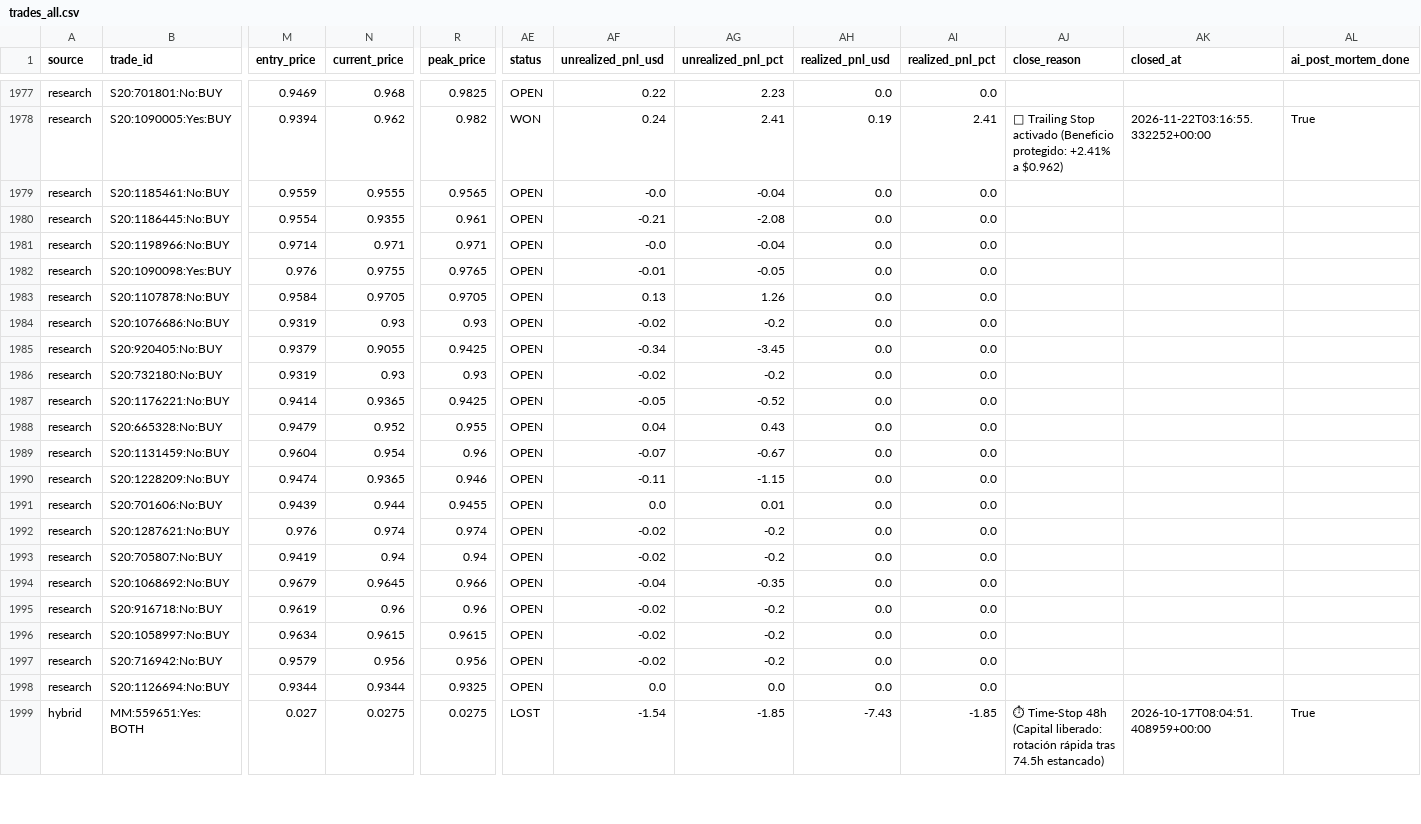
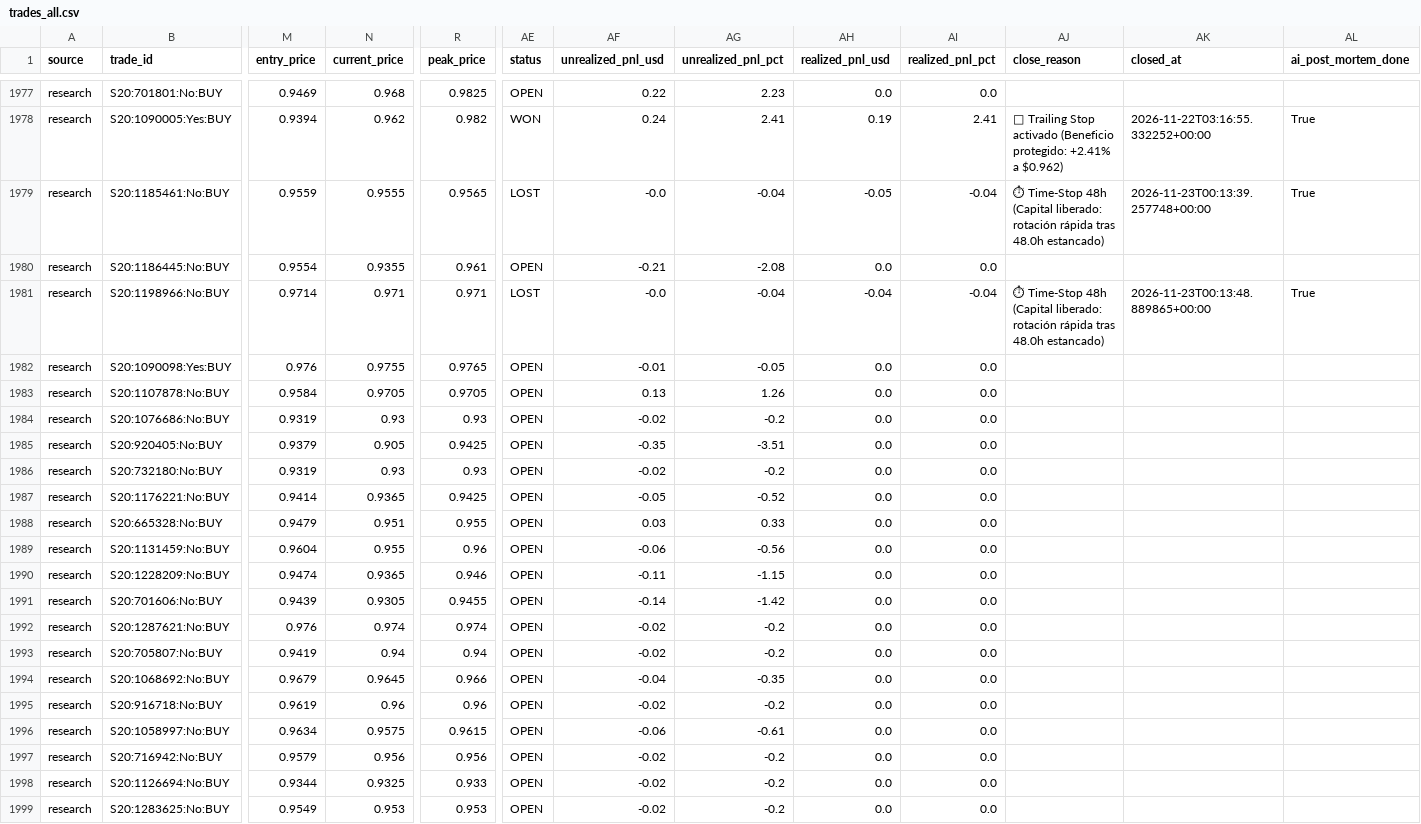
Before and after one commit to aguamarinac2-netizen/quant-polymarket-trackrecord, a CSV file: trades_all.csv, drawn as a sheet; only a part is shown, gaps mark what is left out; the shorter side is filled out with more unchanged rows; rows hold the shown columns only; the diff covers the shown part only; the diff names each change by its address in the sheet, - before the commit and + after, or states it on an @@ line.

```diff
--- a/trades_all.csv
+++ b/trades_all.csv
-AE1979 (status): OPEN
+AE1979 (status): LOST
-AH1979 (realized_pnl_usd): 0.0
+AH1979 (realized_pnl_usd): -0.05
-AI1979 (realized_pnl_pct): 0.0
+AI1979 (realized_pnl_pct): -0.04
-AJ1979 (close_reason): (empty)
+AJ1979 (close_reason): ⏱ Time-Stop 48h (Capital liberado: rotación rápida tras 48.0h estancado)
-AK1979 (closed_at): (empty)
+AK1979 (closed_at): 2026-11-23T00:13:39.257748+00:00
-AL1979 (ai_post_mortem_done): (empty)
+AL1979 (ai_post_mortem_done): True
-AE1981 (status): OPEN
+AE1981 (status): LOST
-AH1981 (realized_pnl_usd): 0.0
+AH1981 (realized_pnl_usd): -0.04
-AI1981 (realized_pnl_pct): 0.0
+AI1981 (realized_pnl_pct): -0.04
-AJ1981 (close_reason): (empty)
+AJ1981 (close_reason): ⏱ Time-Stop 48h (Capital liberado: rotación rápida tras 48.0h estancado)
-AK1981 (closed_at): (empty)
+AK1981 (closed_at): 2026-11-23T00:13:48.889865+00:00
-AL1981 (ai_post_mortem_done): (empty)
+AL1981 (ai_post_mortem_done): True
-N1985 (current_price): 0.9055
+N1985 (current_price): 0.905
-AF1985 (unrealized_pnl_usd): -0.34
+AF1985 (unrealized_pnl_usd): -0.35
-AG1985 (unrealized_pnl_pct): -3.45
+AG1985 (unrealized_pnl_pct): -3.51
-N1988 (current_price): 0.952
+N1988 (current_price): 0.951
-AF1988 (unrealized_pnl_usd): 0.04
+AF1988 (unrealized_pnl_usd): 0.03
-AG1988 (unrealized_pnl_pct): 0.43
+AG1988 (unrealized_pnl_pct): 0.33
-N1989 (current_price): 0.954
+N1989 (current_price): 0.955
-AF1989 (unrealized_pnl_usd): -0.07
+AF1989 (unrealized_pnl_usd): -0.06
-AG1989 (unrealized_pnl_pct): -0.67
+AG1989 (unrealized_pnl_pct): -0.56
-N1991 (current_price): 0.944
+N1991 (current_price): 0.9305
-AF1991 (unrealized_pnl_usd): 0.0
+AF1991 (unrealized_pnl_usd): -0.14
-AG1991 (unrealized_pnl_pct): 0.01
+AG1991 (unrealized_pnl_pct): -1.42
-N1996 (current_price): 0.9615
+N1996 (current_price): 0.9575
-AF1996 (unrealized_pnl_usd): -0.02
+AF1996 (unrealized_pnl_usd): -0.06
-AG1996 (unrealized_pnl_pct): -0.2
+AG1996 (unrealized_pnl_pct): -0.61
-N1998 (current_price): 0.9344
+N1998 (current_price): 0.9325
-R1998 (peak_price): 0.9325
+R1998 (peak_price): 0.933
-AF1998 (unrealized_pnl_usd): 0.0
+AF1998 (unrealized_pnl_usd): -0.02
-AG1998 (unrealized_pnl_pct): 0.0
+AG1998 (unrealized_pnl_pct): -0.2
+row 1999: research | S20:1283625:No:BUY | 0.9549 | 0.953 | 0.953 | OPEN | -0.02 | -0.2 | 0.0 | 0.0
```
Also changed, not shown: 1 added row elsewhere in this file, 7 other files.
